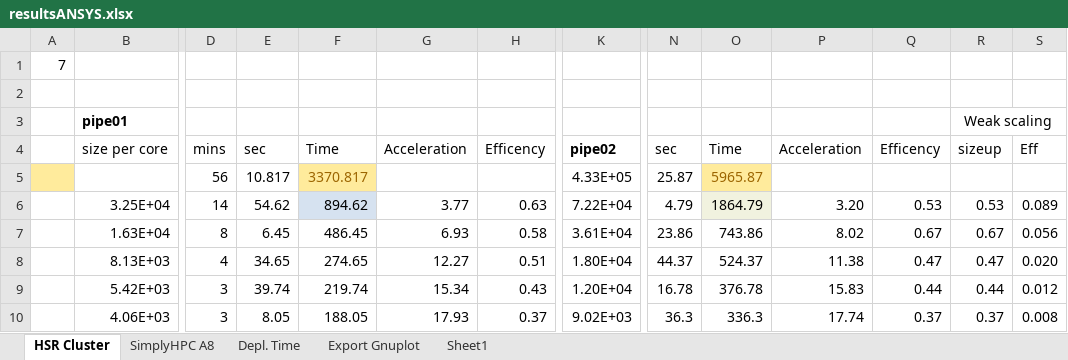
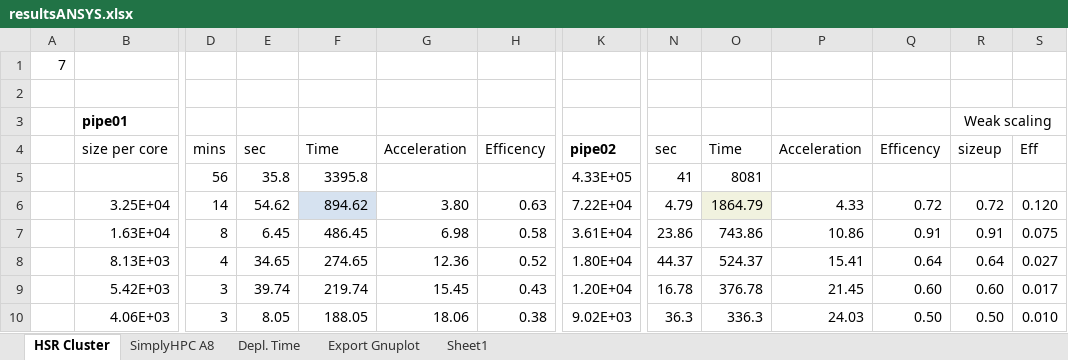
Before and after one commit to michaelpantic/SimplyHPC, an Excel workbook: doc/results/ansys/resultsANSYS.xlsx, sheet HSR Cluster, drawn as a sheet; only a part is shown, gaps mark what is left out; values as stored, in another font and other column widths than the file's, no borders; charts and pictures not drawn; removed rows and columns are numbered as before the commit, all else as after; rows hold the shown columns only; the diff covers the shown part only; the diff names each change by its address in the sheet, - before the commit and + after, or states it on an @@ line.

Commit message:
Added new results andupdates

```diff
--- a/doc/results/ansys/resultsANSYS.xlsx (sheet HSR Cluster)
+++ b/doc/results/ansys/resultsANSYS.xlsx (sheet HSR Cluster)
-row 5:  |  | 56 | 10.817 | 3370.817 |  |  | 4.33E+05 | 25.87 | 5965.87
+row 5:  |  | 56 | 35.8 | 3395.8 |  |  | 4.33E+05 | 41 | 8081
-G6: 3.77
+G6: 3.80
-P6: 3.20
+P6: 4.33
-Q6: 0.53
+Q6: 0.72
-R6: 0.53
+R6: 0.72
-S6: 0.089
+S6: 0.120
-G7: 6.93
+G7: 6.98
-P7: 8.02
+P7: 10.86
-Q7: 0.67
+Q7: 0.91
-R7: 0.67
+R7: 0.91
-S7: 0.056
+S7: 0.075
-G8: 12.27
+G8: 12.36
-H8: 0.51
+H8: 0.52
-P8: 11.38
+P8: 15.41
-Q8: 0.47
+Q8: 0.64
-R8: 0.47
+R8: 0.64
-S8: 0.020
+S8: 0.027
-G9: 15.34
+G9: 15.45
-P9: 15.83
+P9: 21.45
-Q9: 0.44
+Q9: 0.60
-R9: 0.44
+R9: 0.60
-S9: 0.012
+S9: 0.017
-G10: 17.93
+G10: 18.06
-H10: 0.37
+H10: 0.38
-P10: 17.74
+P10: 24.03
-Q10: 0.37
+Q10: 0.50
-R10: 0.37
+R10: 0.50
-S10: 0.008
+S10: 0.010
```
Also changed, not shown: 1 added row, 1 removed row and 41 edited cells elsewhere in this sheet, charts or pictures, 15 other files.
